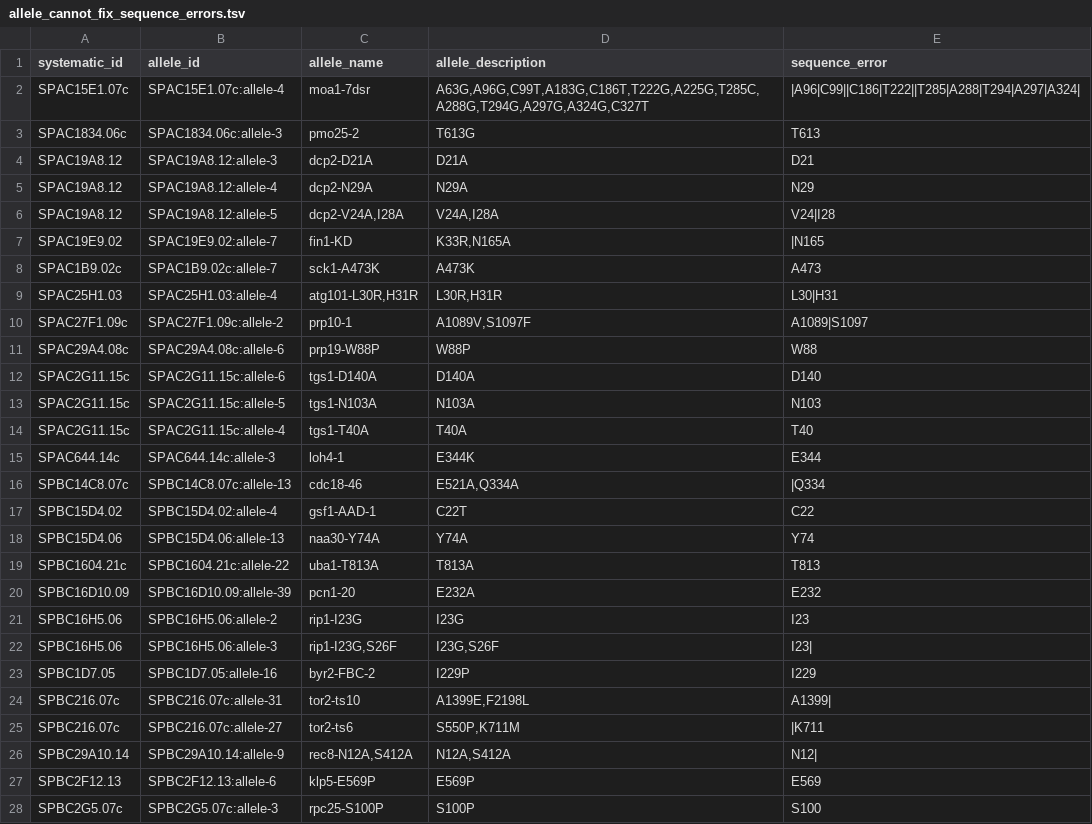
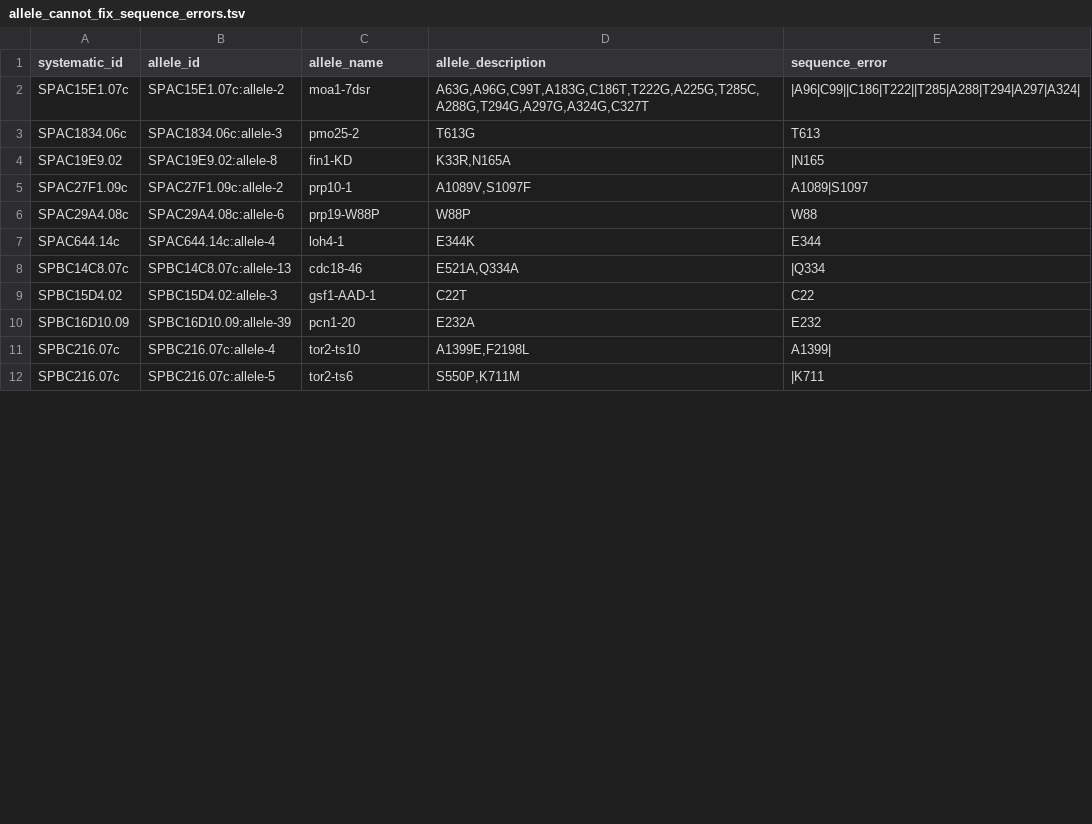
Before and after one commit to pombase/allele_qc, a TSV file: results/allele_cannot_fix_sequence_errors.tsv, drawn as a sheet; only a part is shown; the diff covers the shown part only.

```diff
--- a/results/allele_cannot_fix_sequence_errors.tsv
+++ b/results/allele_cannot_fix_sequence_errors.tsv
@@ -1,28 +1,12 @@
 systematic_id	allele_id	allele_name	allele_description	sequence_error
-SPAC15E1.07c	SPAC15E1.07c:allele-4	moa1-7dsr	A63G,A96G,C99T,A183G,C186T,T222G,A225G,T285C,A288G,T294G,A297G,A324G,C327T	|A96|C99||C186|T222||T285|A288|T294|A297|A324|
+SPAC15E1.07c	SPAC15E1.07c:allele-2	moa1-7dsr	A63G,A96G,C99T,A183G,C186T,T222G,A225G,T285C,A288G,T294G,A297G,A324G,C327T	|A96|C99||C186|T222||T285|A288|T294|A297|A324|
 SPAC1834.06c	SPAC1834.06c:allele-3	pmo25-2	T613G	T613
-SPAC19A8.12	SPAC19A8.12:allele-3	dcp2-D21A	D21A	D21
-SPAC19A8.12	SPAC19A8.12:allele-4	dcp2-N29A	N29A	N29
-SPAC19A8.12	SPAC19A8.12:allele-5	dcp2-V24A,I28A	V24A,I28A	V24|I28
-SPAC19E9.02	SPAC19E9.02:allele-7	fin1-KD	K33R,N165A	|N165
-SPAC1B9.02c	SPAC1B9.02c:allele-7	sck1-A473K	A473K	A473
-SPAC25H1.03	SPAC25H1.03:allele-4	atg101-L30R,H31R	L30R,H31R	L30|H31
+SPAC19E9.02	SPAC19E9.02:allele-8	fin1-KD	K33R,N165A	|N165
 SPAC27F1.09c	SPAC27F1.09c:allele-2	prp10-1	A1089V,S1097F	A1089|S1097
 SPAC29A4.08c	SPAC29A4.08c:allele-6	prp19-W88P	W88P	W88
-SPAC2G11.15c	SPAC2G11.15c:allele-6	tgs1-D140A	D140A	D140
-SPAC2G11.15c	SPAC2G11.15c:allele-5	tgs1-N103A	N103A	N103
-SPAC2G11.15c	SPAC2G11.15c:allele-4	tgs1-T40A	T40A	T40
-SPAC644.14c	SPAC644.14c:allele-3	loh4-1	E344K	E344
+SPAC644.14c	SPAC644.14c:allele-4	loh4-1	E344K	E344
 SPBC14C8.07c	SPBC14C8.07c:allele-13	cdc18-46	E521A,Q334A	|Q334
-SPBC15D4.02	SPBC15D4.02:allele-4	gsf1-AAD-1	C22T	C22
-SPBC15D4.06	SPBC15D4.06:allele-13	naa30-Y74A	Y74A	Y74
-SPBC1604.21c	SPBC1604.21c:allele-22	uba1-T813A	T813A	T813
+SPBC15D4.02	SPBC15D4.02:allele-3	gsf1-AAD-1	C22T	C22
 SPBC16D10.09	SPBC16D10.09:allele-39	pcn1-20	E232A	E232
-SPBC16H5.06	SPBC16H5.06:allele-2	rip1-I23G	I23G	I23
-SPBC16H5.06	SPBC16H5.06:allele-3	rip1-I23G,S26F	I23G,S26F	I23|
-SPBC1D7.05	SPBC1D7.05:allele-16	byr2-FBC-2	I229P	I229
-SPBC216.07c	SPBC216.07c:allele-31	tor2-ts10	A1399E,F2198L	A1399|
-SPBC216.07c	SPBC216.07c:allele-27	tor2-ts6	S550P,K711M	|K711
-SPBC29A10.14	SPBC29A10.14:allele-9	rec8-N12A,S412A	N12A,S412A	N12|
-SPBC2F12.13	SPBC2F12.13:allele-6	klp5-E569P	E569P	E569
-SPBC2G5.07c	SPBC2G5.07c:allele-3	rpc25-S100P	S100P	S100
+SPBC216.07c	SPBC216.07c:allele-4	tor2-ts10	A1399E,F2198L	A1399|
+SPBC216.07c	SPBC216.07c:allele-5	tor2-ts6	S550P,K711M	|K711
```
Also changed, not shown: 7 removed rows and 7 edited cells elsewhere in this file, results/allele_auto_fix.tsv, results/allele_cannot_fix_other_errors.tsv, 6 other files.
